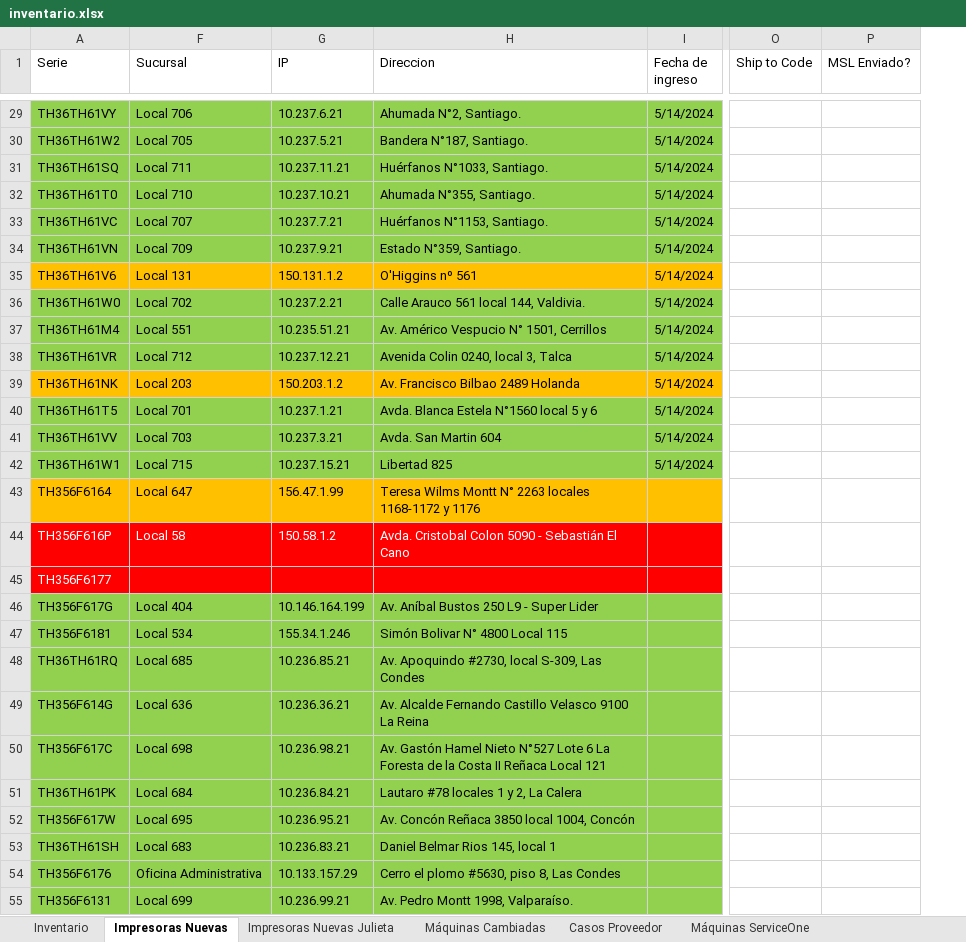
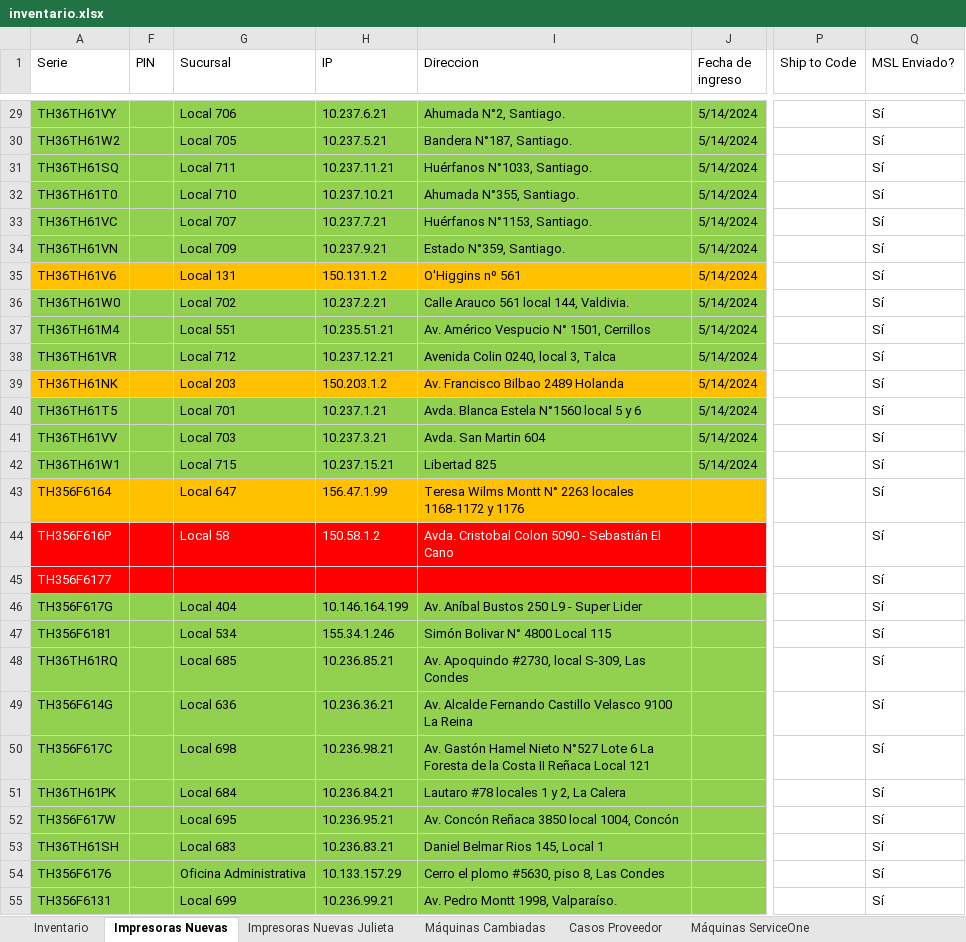
Before and after one commit to QuixoticAlter/Reportify, an Excel workbook: FASA/files/inventario.xlsx, sheet Impresoras Nuevas, drawn as a sheet; only a part is shown, gaps mark what is left out; values as stored, in another font and other column widths than the file's, no borders; conditional formats and table styles not drawn; addresses are those after the commit; the diff covers the shown part only; the diff names each change by its address in the sheet, - before the commit and + after, or states it on an @@ line.

```diff
--- a/FASA/files/inventario.xlsx (sheet Impresoras Nuevas)
+++ b/FASA/files/inventario.xlsx (sheet Impresoras Nuevas)
+column F (PIN), empty
-Q29:Q55 (MSL Enviado?): (empty)
+Q29:Q55 (MSL Enviado?): Sí
-I53 (Direccion): Daniel Belmar Rios 145, local 1
+I53 (Direccion): Daniel Belmar Rios 145, Local 1
```
Also changed, not shown: 14 added rows, 9 removed rows and 49 edited cells elsewhere in this sheet, sheet Inventario, sheet Máquinas Cambiadas, other sheet tabs, formulas that keep their value, hidden cells, FASA/files/consumable_levels.xlsx, FASA/files/mda_export.xlsx, 8 other files.
